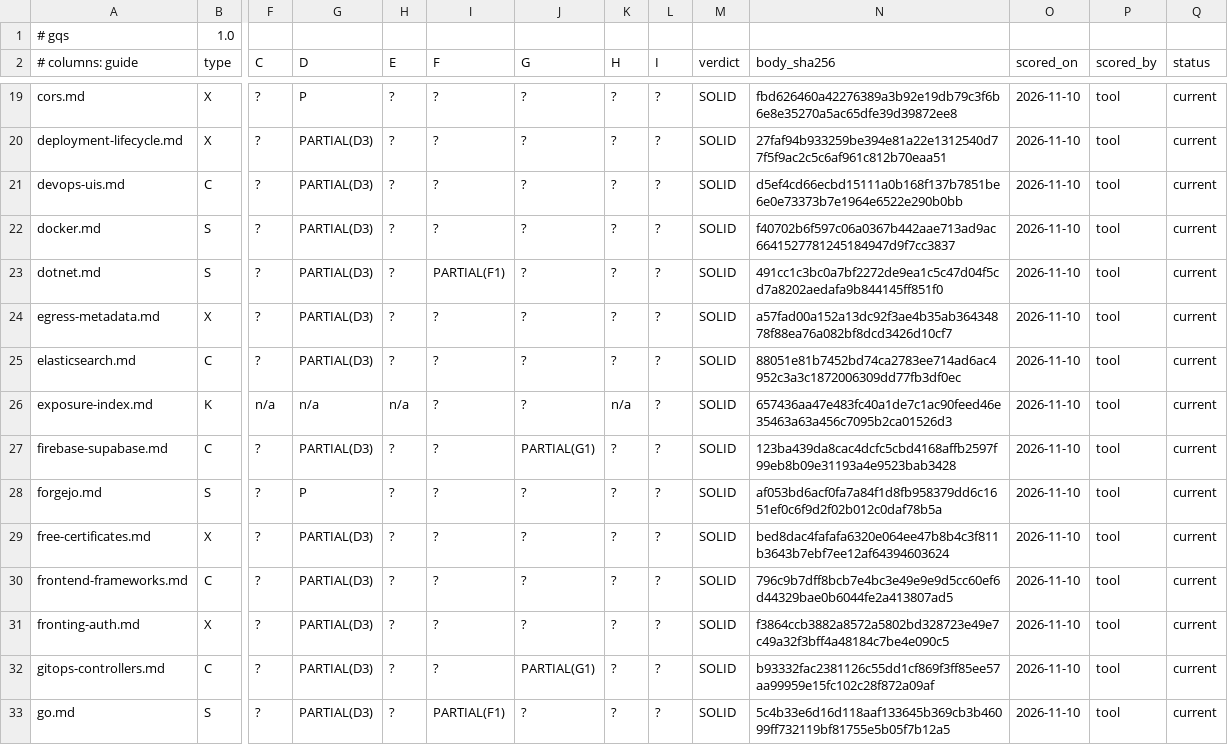
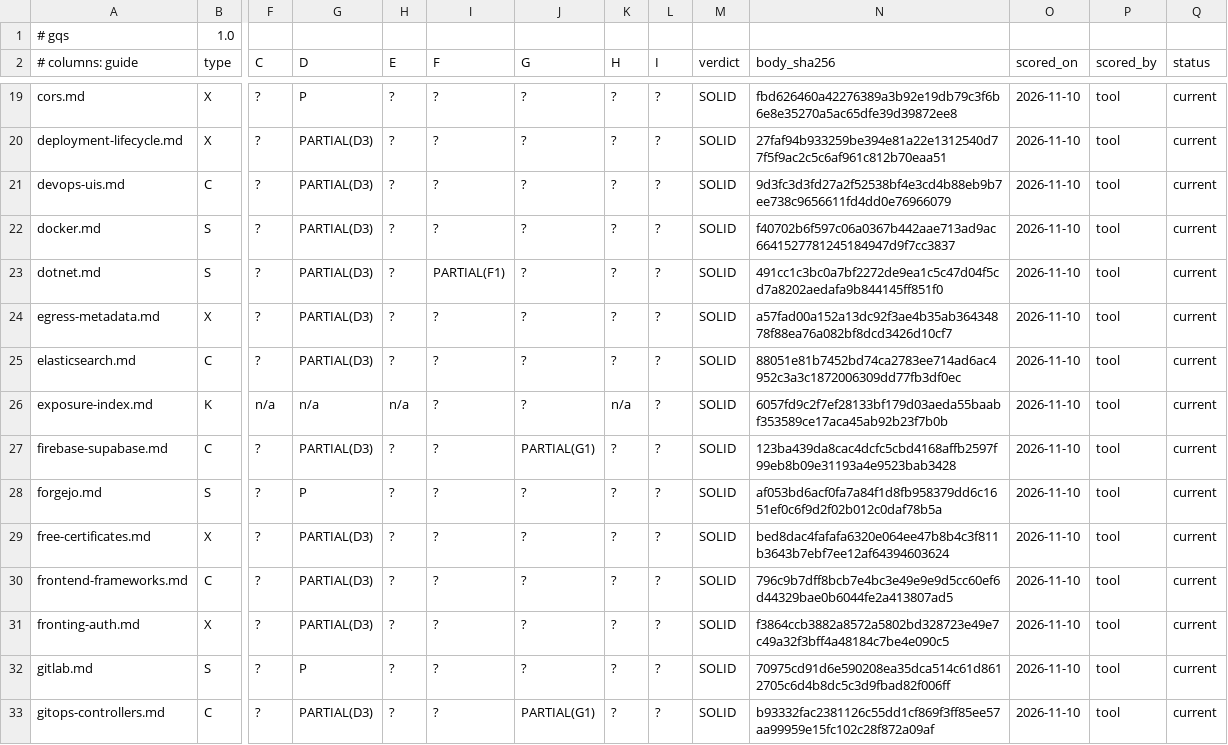
Before and after one commit to jposluns/secureconfig, a TSV file: tools/guide_quality.tsv, drawn as a sheet; only a part is shown, gaps mark what is left out; the shorter side is filled out with more unchanged rows; rows hold the shown columns only; the diff names each change by its address in the sheet, - before the commit and + after, or states it on an @@ line.

```diff
--- a/tools/guide_quality.tsv
+++ b/tools/guide_quality.tsv
-N21 (body_sha256): d5ef4cd66ecbd15111a0b168f137b7851be6e0e73373b7e1964e6522e290b0bb
+N21 (body_sha256): 9d3fc3d3fd27a2f52538bf4e3cd4b88eb9b7ee738c9656611fd4dd0e76966079
-N26 (body_sha256): 657436aa47e483fc40a1de7c1ac90feed46e35463a63a456c7095b2ca01526d3
+N26 (body_sha256): 6057fd9c2f7ef28133bf179d03aeda55baabf353589ce17aca45ab92b23f7b0b
+row 32: gitlab.md | S | ? | P | ? | ? | ? | ? | ? | SOLID | 70975cd91d6e590208ea35dca514c61d8612705c6d4b8dc5c3d9fbad82f006ff | 2026-11-10 | tool | current
```
Also changed, not shown: tools/guide_quality_ledger.tsv, 23 other files.
